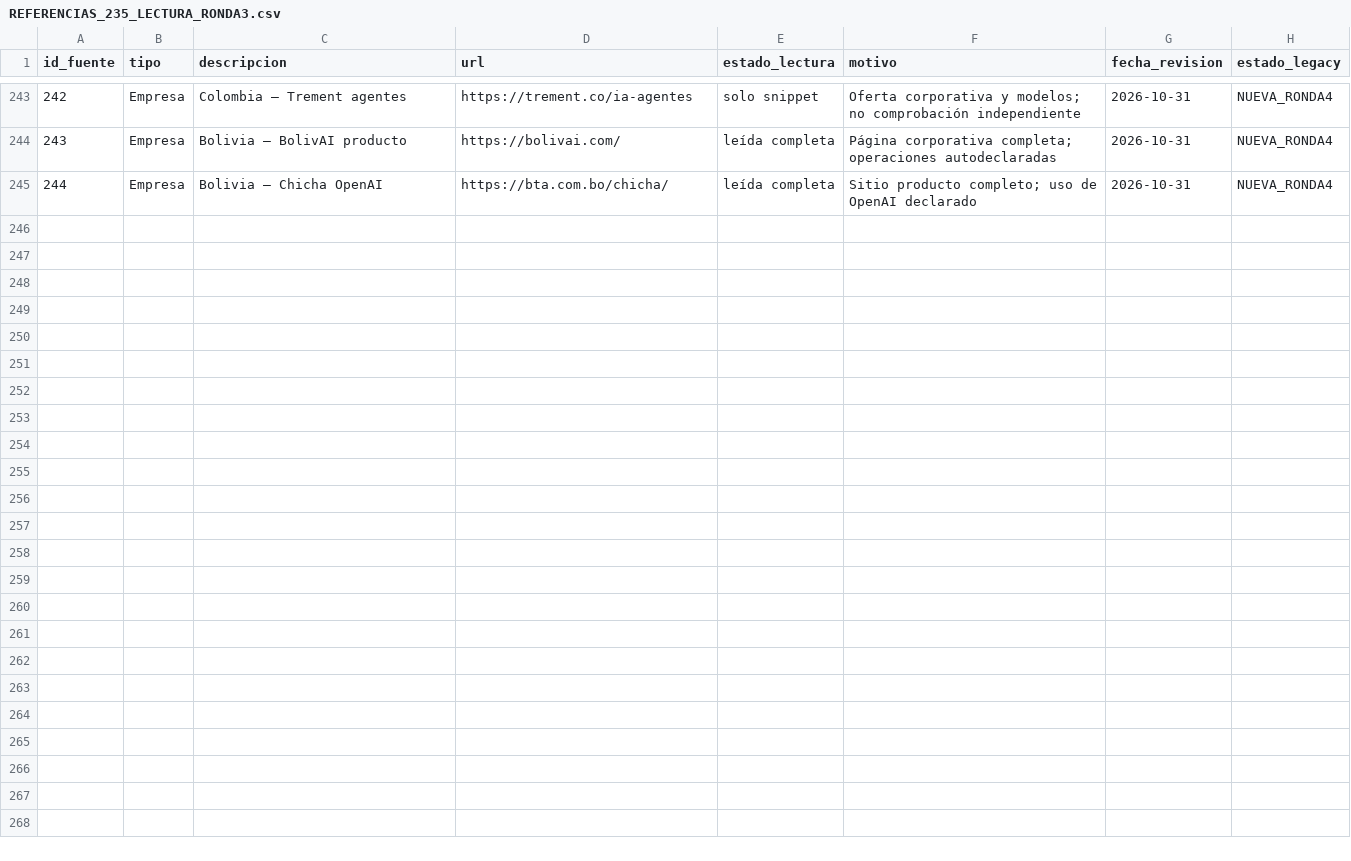
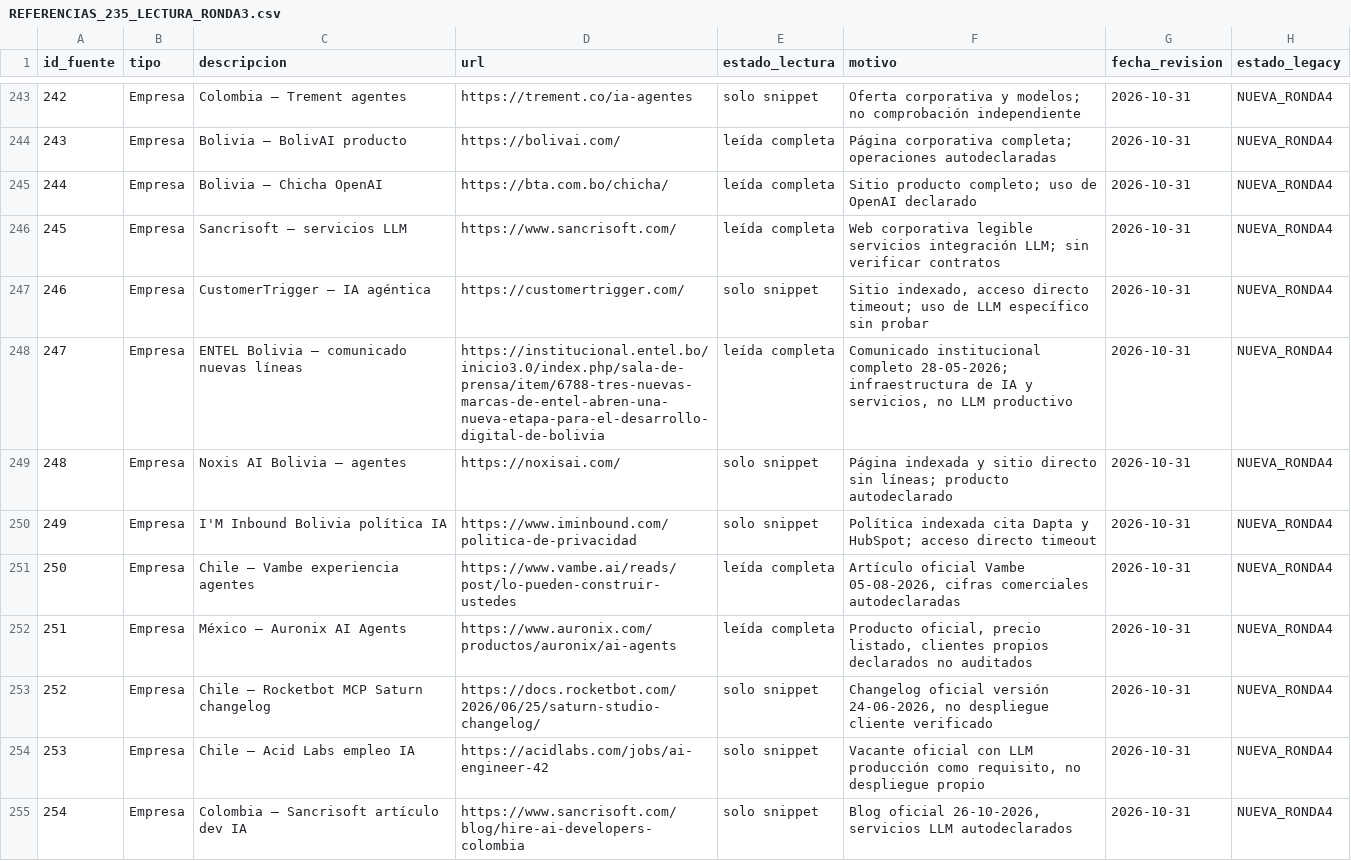
Before and after one commit to andres-olguin/DELIA, a CSV file: docs/REFERENCIAS_235_LECTURA_RONDA3.csv, drawn as a sheet; only a part is shown, gaps mark what is left out.

Commit message:
docs(fuentes): ampliar catalogo con 11 corroboraciones corporativas Ronda 4

```diff
--- a/docs/REFERENCIAS_235_LECTURA_RONDA3.csv
+++ b/docs/REFERENCIAS_235_LECTURA_RONDA3.csv
@@ -245 +245,11 @@
 "244","Empresa","Bolivia — Chicha OpenAI","https://bta.com.bo/chicha/","leída completa","Sitio producto completo; uso de OpenAI declarado","2026-10-31","NUEVA_RONDA4"
+"245","Empresa","Sancrisoft — servicios LLM","https://www.sancrisoft.com/","leída completa","Web corporativa legible servicios integración LLM; sin verificar contratos","2026-10-31","NUEVA_RONDA4"
+"246","Empresa","CustomerTrigger — IA agéntica","https://customertrigger.com/","solo snippet","Sitio indexado, acceso directo timeout; uso de LLM específico sin probar","2026-10-31","NUEVA_RONDA4"
+"247","Empresa","ENTEL Bolivia — comunicado nuevas líneas","https://institucional.entel.bo/inicio3.0/index.php/sala-de-prensa/item/6788-tres-nuevas-marcas-de-entel-abren-una-nueva-etapa-para-el-desarrollo-digital-de-bolivia","leída completa","Comunicado institucional completo 28-05-2026; infraestructura de IA y servicios, no LLM productivo","2026-10-31","NUEVA_RONDA4"
+"248","Empresa","Noxis AI Bolivia — agentes","https://noxisai.com/","solo snippet","Página indexada y sitio directo sin líneas; producto autodeclarado","2026-10-31","NUEVA_RONDA4"
+"249","Empresa","I'M Inbound Bolivia política IA","https://www.iminbound.com/politica-de-privacidad","solo snippet","Política indexada cita Dapta y HubSpot; acceso directo timeout","2026-10-31","NUEVA_RONDA4"
+"250","Empresa","Chile — Vambe experiencia agentes","https://www.vambe.ai/reads/post/lo-pueden-construir-ustedes","leída completa","Artículo oficial Vambe 05-08-2026, cifras comerciales autodeclaradas","2026-10-31","NUEVA_RONDA4"
+"251","Empresa","México — Auronix AI Agents","https://www.auronix.com/productos/auronix/ai-agents","leída completa","Producto oficial, precio listado, clientes propios declarados no auditados","2026-10-31","NUEVA_RONDA4"
+"252","Empresa","Chile — Rocketbot MCP Saturn changelog","https://docs.rocketbot.com/2026/06/25/saturn-studio-changelog/","solo snippet","Changelog oficial versión 24-06-2026, no despliegue cliente verificado","2026-10-31","NUEVA_RONDA4"
+"253","Empresa","Chile — Acid Labs empleo IA","https://acidlabs.com/jobs/ai-engineer-42","solo snippet","Vacante oficial con LLM producción como requisito, no despliegue propio","2026-10-31","NUEVA_RONDA4"
+"254","Empresa","Colombia — Sancrisoft artículo dev IA","https://www.sancrisoft.com/blog/hire-ai-developers-colombia","solo snippet","Blog oficial 26-10-2026, servicios LLM autodeclarados","2026-10-31","NUEVA_RONDA4"
```
